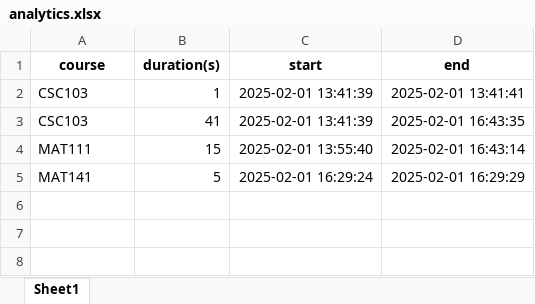
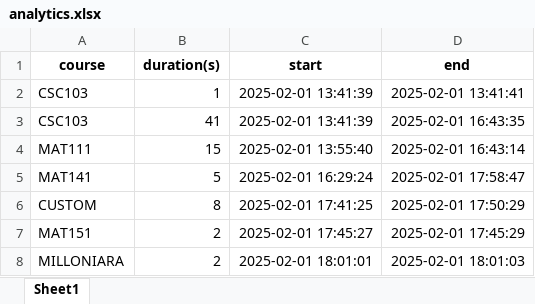
Before and after one commit to ProsperCoded/smartstudy, an Excel workbook: store/analytics.xlsx, sheet Sheet1, drawn as a sheet; values as stored, in another font and other column widths than the file's, no borders; the diff names each change by its address in the sheet, - before the commit and + after, or states it on an @@ line.

```diff
--- a/store/analytics.xlsx (sheet Sheet1)
+++ b/store/analytics.xlsx (sheet Sheet1)
-D5 (end): 2025-02-01 16:29:29
+D5 (end): 2025-02-01 17:58:47
+row 6: CUSTOM | 8 | 2025-02-01 17:41:25 | 2025-02-01 17:50:29
+row 7: MAT151 | 2 | 2025-02-01 17:45:27 | 2025-02-01 17:45:29
+row 8: MILLONIARA | 2 | 2025-02-01 18:01:01 | 2025-02-01 18:01:03
```
Also changed, not shown: store/materials.xlsx, 10 other files.
